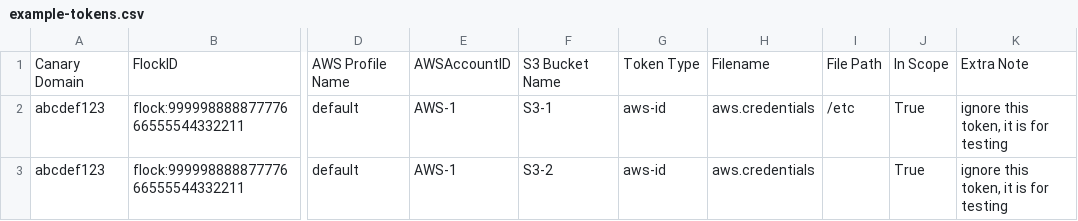
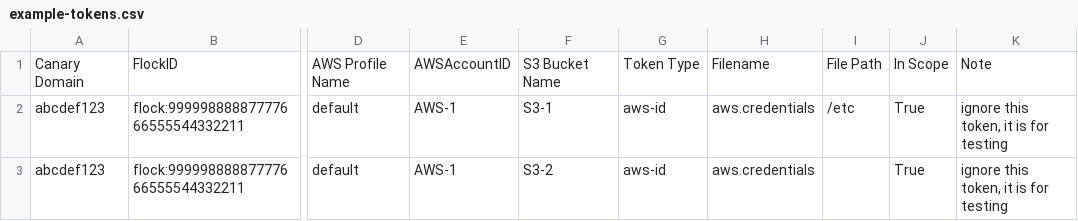
Before and after one commit to fragtastic/canary-extra-utils, a CSV file: example-tokens.csv, drawn as a sheet; only a part is shown, gaps mark what is left out; the diff names each change by its address in the sheet, - before the commit and + after, or states it on an @@ line.

Commit message:
Update example-tokens.csv

```diff
--- a/example-tokens.csv
+++ b/example-tokens.csv
-K1: Extra Note
+K1: Note
```
